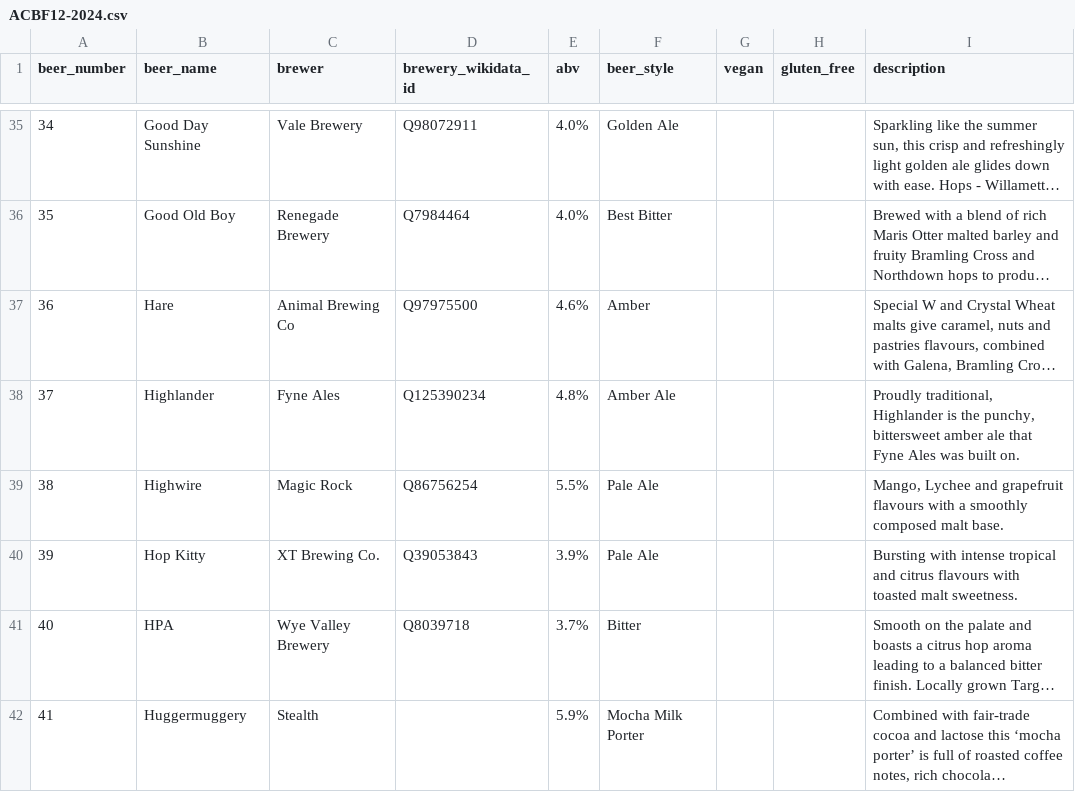
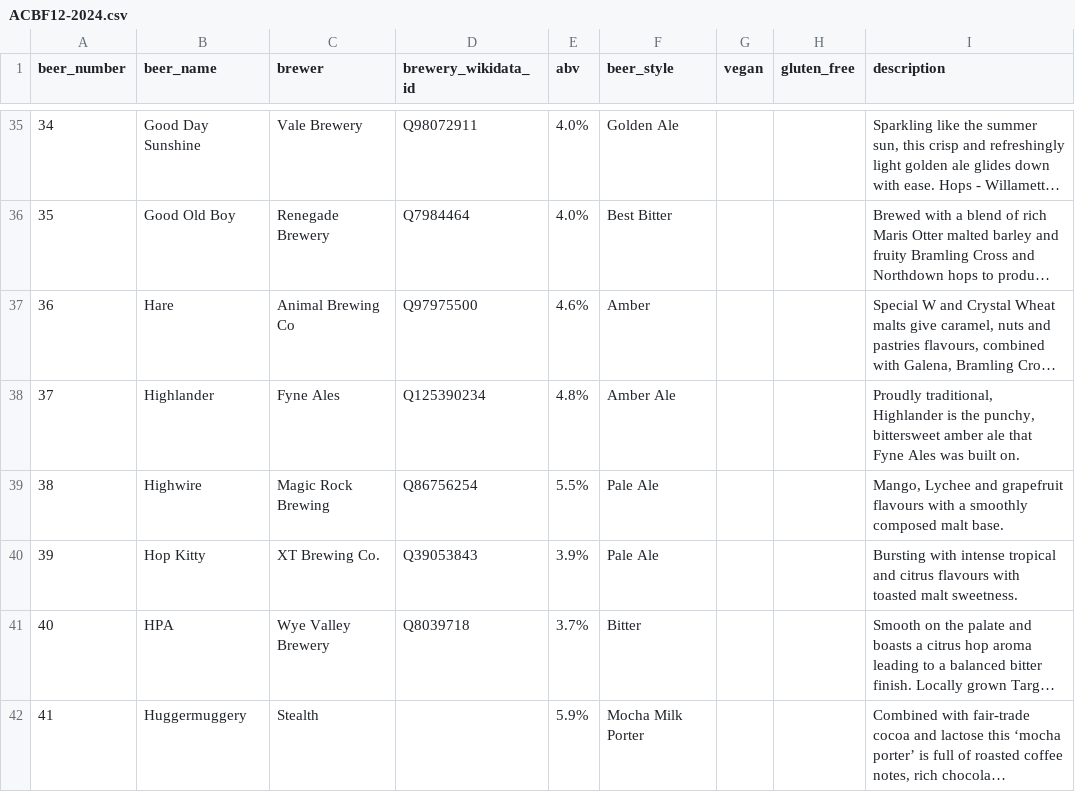
Before and after one commit to guyfawcus/beer-fest.js, a CSV file: public/downloads/ACBF12-2024.csv, drawn as a sheet; only a part is shown, gaps mark what is left out; long unchanged cells end in ….

```diff
--- a/public/downloads/ACBF12-2024.csv
+++ b/public/downloads/ACBF12-2024.csv
@@ -38,3 +38,3 @@ beer_number,beer_name,brewer,brewery_wikidata_id,abv,beer_style,vegan,gluten_fre
 37,Highlander,Fyne Ales,Q125390234,4.8%,Amber Ale,,,"Proudly traditional, Highlander is the punchy, bittersweet amber ale that Fyne Ales was built on."
-38,Highwire,Magic Rock,Q86756254,5.5%,Pale Ale,,,"Mango, Lychee and grapefruit flavours with a smoothly composed malt base."
+38,Highwire,Magic Rock Brewing,Q86756254,5.5%,Pale Ale,,,"Mango, Lychee and grapefruit flavours with a smoothly composed malt base."
 39,Hop Kitty,XT Brewing Co.,Q39053843,3.9%,Pale Ale,,,Bursting with intense tropical and citrus flavours with toasted malt sweetness.
```
Also changed, not shown: public/downloads/ACBF10-2022.csv, public/downloads/ACBF3-2014.csv, 4 other files.
